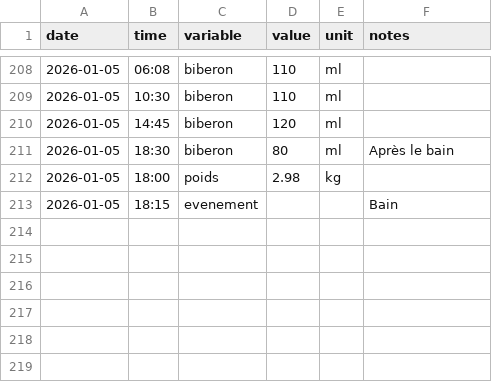
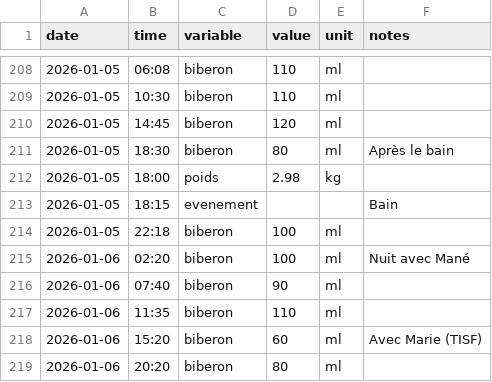
Before and after one commit to Felixmil/edouard, a CSV file: data-raw/edouard_data.csv, drawn as a sheet; only a part is shown, gaps mark what is left out.

Commit message:
nouvelles données

```diff
--- a/data-raw/edouard_data.csv
+++ b/data-raw/edouard_data.csv
@@ -213 +213,7 @@ date,time,variable,value,unit,notes
 2026-01-05,18:15,evenement,,,Bain
+2026-01-05,22:18,biberon,100,ml,
+2026-01-06,02:20,biberon,100,ml,Nuit avec Mané
+2026-01-06,07:40,biberon,90,ml,
+2026-01-06,11:35,biberon,110,ml,
+2026-01-06,15:20,biberon,60,ml,Avec Marie (TISF)
+2026-01-06,20:20,biberon,80,ml,
```
